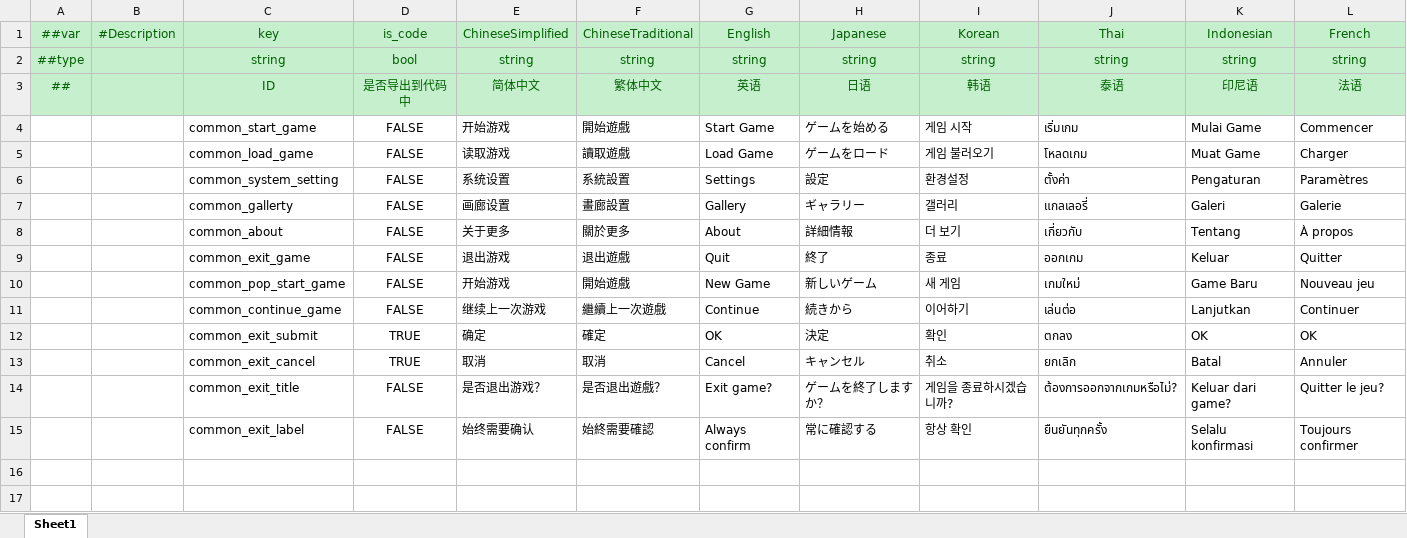
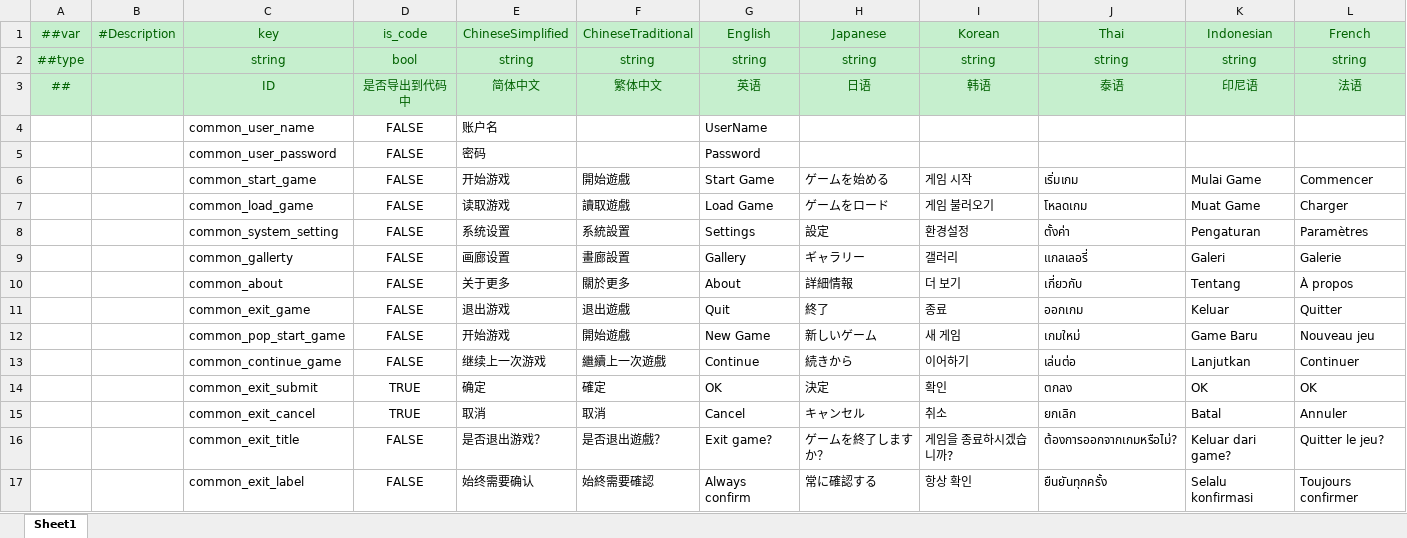
Before and after one commit to MrZhiFu/FuFramework2.0, an Excel workbook: Config/Excels/Local/L-Localization-通用.xlsx, sheet Sheet1, drawn as a sheet; only a part is shown; values as stored, in another font and other column widths than the file's, no borders; rows hold the shown columns only; the diff names each change by its address in the sheet, - before the commit and + after, or states it on an @@ line.

Commit message:
feat(aot-l10n): AOT 前置本地化生成下沉，ELanguage 语言枚举配置化
- 导表产物迁移至 AOT/Launch/Localization/AutoGen（LaunchL10nKey、ELanguage、LocalizationAOT POCO）
- 新增 LaunchLocalization.Parse.cs：ParseJson/ParseBin 填充生成 POCO（AOT 自包含列序解析）
- LaunchLocalization 门面整合 ELanguageHelper：GetLanguage/FromSystemLanguage/LoadLanguagePreference
- 删除 ELanguageHelper.cs 与旧手写 ELanguage.cs/LaunchL10nKey.cs（改由配置生成）
- 本地化表数据同步（tblocalization.json 与 L-Localization-通用.xlsx）

```diff
--- a/Config/Excels/Local/L-Localization-通用.xlsx (sheet Sheet1)
+++ b/Config/Excels/Local/L-Localization-通用.xlsx (sheet Sheet1)
+row 4:  |  | common_user_name | FALSE | 账户名 |  | UserName
+row 5:  |  | common_user_password | FALSE | 密码 |  | Password
```
Also changed, not shown: 13 other files.
